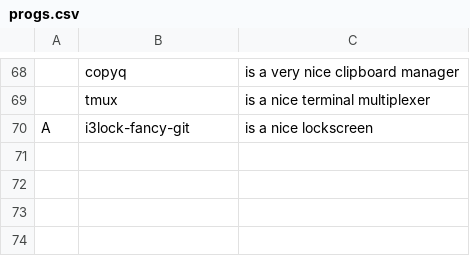
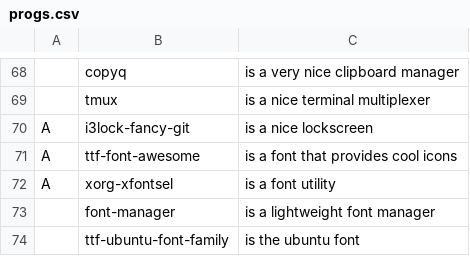
Before and after one commit to DominickVale/DARBS, a CSV file: progs.csv, drawn as a sheet; only a part is shown, gaps mark what is left out; the diff names each change by its address in the sheet, - before the commit and + after, or states it on an @@ line.

Commit message:
Add basic fonts customization

```diff
--- a/progs.csv
+++ b/progs.csv
+row 71: A | ttf-font-awesome | is a font that provides cool icons
+row 72: A | xorg-xfontsel | is a font utility
+row 73:  | font-manager | is a lightweight font manager
+row 74:  | ttf-ubuntu-font-family | is the ubuntu font
```
Also changed, not shown: 1 other file.
